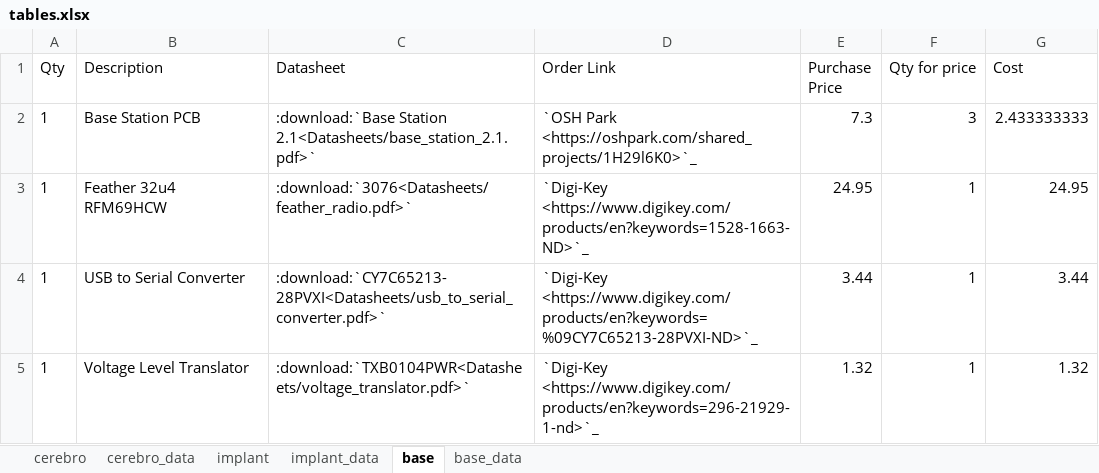
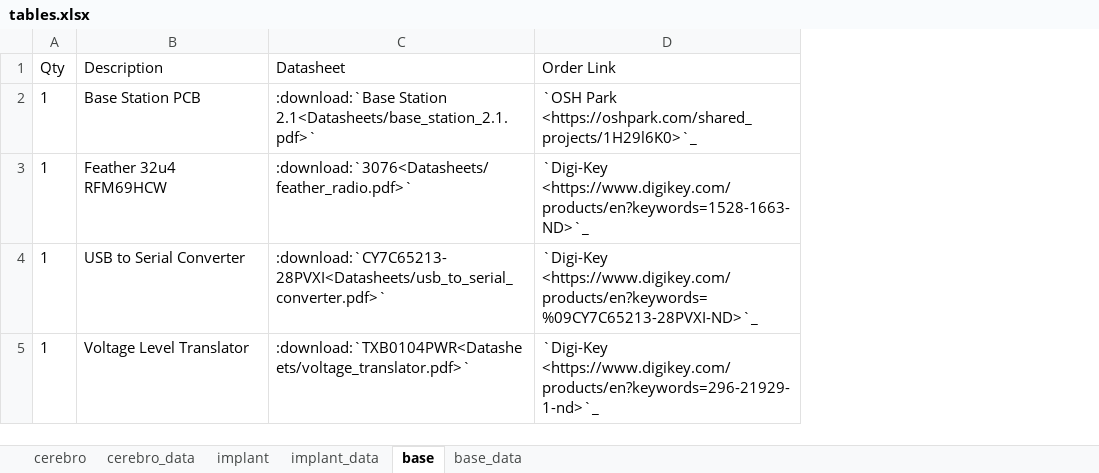
Before and after one commit to Karpova-Lab/cerebro, an Excel workbook: Documentation_src/source/Hardware/tables.xlsx, sheet base, drawn as a sheet; values as stored, in another font and other column widths than the file's, no borders; the diff names each change by its address in the sheet, - before the commit and + after, or states it on an @@ line.

```diff
--- a/Documentation_src/source/Hardware/tables.xlsx (sheet base)
+++ b/Documentation_src/source/Hardware/tables.xlsx (sheet base)
-column E (Purchase Price), rows 2-5: 7.3 | 24.95 | 3.44 | 1.32
-column F (Qty for price), rows 2-5: 3 | 1 | 1 | 1
-column G (Cost), rows 2-5: 2.433333333 | 24.95 | 3.44 | 1.32
```
Also changed, not shown: sheet cerebro, sheet implant, sheet cerebro_data, sheet implant_data, formulas that keep their value, 25 other files.
